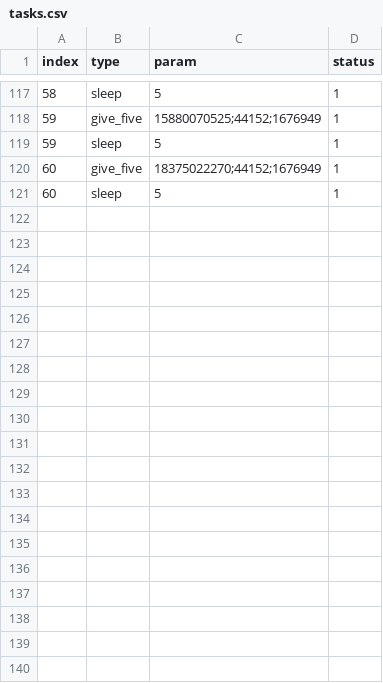
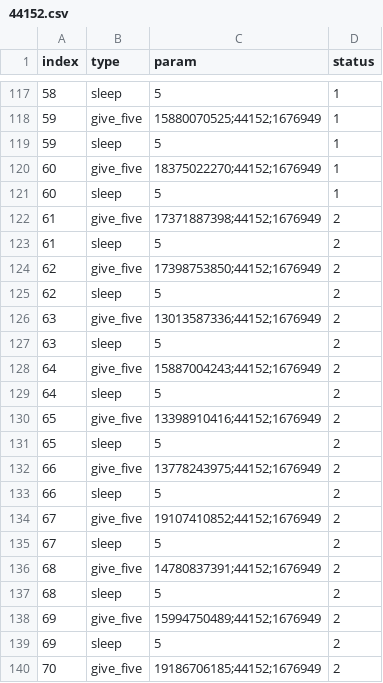
Before and after one commit to qiucxnju/qqtt, a CSV file: work/hpoi/done/44152.csv (was work/hpoi/done/tasks.csv), drawn as a sheet; only a part is shown, gaps mark what is left out; the diff covers the shown part only; the diff names each change by its address in the sheet, - before the commit and + after, or states it on an @@ line.

```diff
--- a/work/hpoi/done/tasks.csv
+++ b/work/hpoi/done/44152.csv
+row 122: 61 | give_five | 17371887398;44152;1676949 | 2
+row 123: 61 | sleep | 5 | 2
+row 124: 62 | give_five | 17398753850;44152;1676949 | 2
+row 125: 62 | sleep | 5 | 2
+row 126: 63 | give_five | 13013587336;44152;1676949 | 2
+row 127: 63 | sleep | 5 | 2
+row 128: 64 | give_five | 15887004243;44152;1676949 | 2
+row 129: 64 | sleep | 5 | 2
+row 130: 65 | give_five | 13398910416;44152;1676949 | 2
+row 131: 65 | sleep | 5 | 2
+row 132: 66 | give_five | 13778243975;44152;1676949 | 2
+row 133: 66 | sleep | 5 | 2
+row 134: 67 | give_five | 19107410852;44152;1676949 | 2
+row 135: 67 | sleep | 5 | 2
+row 136: 68 | give_five | 14780837391;44152;1676949 | 2
+row 137: 68 | sleep | 5 | 2
+row 138: 69 | give_five | 15994750489;44152;1676949 | 2
+row 139: 69 | sleep | 5 | 2
+row 140: 70 | give_five | 19186706185;44152;1676949 | 2
```
Also changed, not shown: 17 added rows elsewhere in this file, work/hpoi/users.csv, 7 other files.
